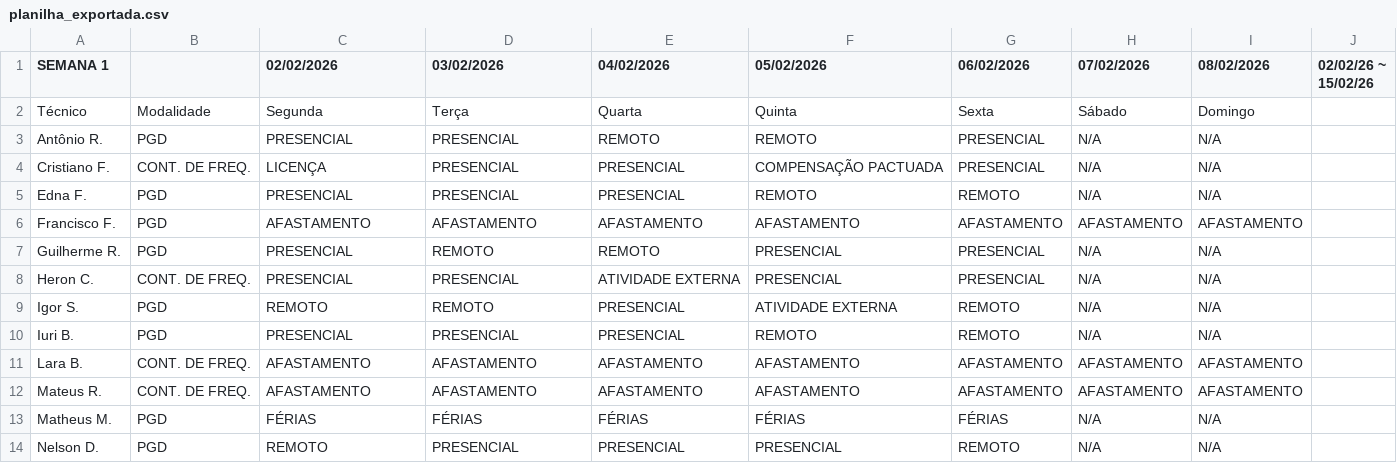
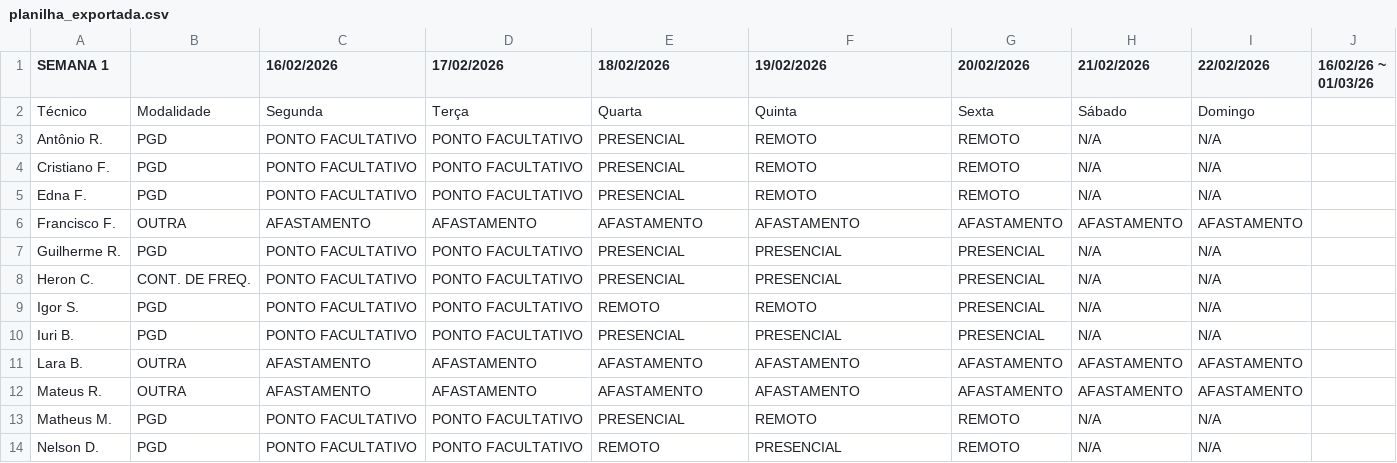
Before and after one commit to ti-fct/escalaPGD, a CSV file: utils/planilha_exportada.csv, drawn as a sheet; only a part is shown; the diff covers the shown part only.

Commit message:
Atualizado utils/planilha_exportada.csv via script Python

```diff
--- a/utils/planilha_exportada.csv
+++ b/utils/planilha_exportada.csv
@@ -1,14 +1,14 @@
-SEMANA 1					,  ,02/02/2026,03/02/2026,04/02/2026,05/02/2026,06/02/2026,07/02/2026,08/02/2026,02/02/26 ~ 15/02/26
+SEMANA 1					,  ,16/02/2026,17/02/2026,18/02/2026,19/02/2026,20/02/2026,21/02/2026,22/02/2026,16/02/26 ~ 01/03/26
 Técnico,Modalidade,Segunda,Terça ,Quarta,Quinta,Sexta,Sábado,Domingo,
-Antônio R.,PGD,PRESENCIAL,PRESENCIAL,REMOTO,REMOTO,PRESENCIAL,N/A,N/A,
-Cristiano F.,CONT. DE FREQ.,LICENÇA,PRESENCIAL,PRESENCIAL,COMPENSAÇÃO PACTUADA,PRESENCIAL,N/A,N/A,
-Edna F.,PGD,PRESENCIAL,PRESENCIAL,PRESENCIAL,REMOTO,REMOTO,N/A,N/A,
-Francisco F.,PGD,AFASTAMENTO,AFASTAMENTO,AFASTAMENTO,AFASTAMENTO,AFASTAMENTO,AFASTAMENTO,AFASTAMENTO,
-Guilherme R.,PGD,PRESENCIAL,REMOTO,REMOTO,PRESENCIAL,PRESENCIAL,N/A,N/A,
-Heron C.,CONT. DE FREQ.,PRESENCIAL,PRESENCIAL,ATIVIDADE EXTERNA,PRESENCIAL,PRESENCIAL,N/A,N/A,
-Igor S.,PGD,REMOTO,REMOTO,PRESENCIAL,ATIVIDADE EXTERNA,REMOTO,N/A,N/A,
-Iuri B.,PGD,PRESENCIAL,PRESENCIAL,PRESENCIAL,REMOTO,REMOTO,N/A,N/A,
-Lara B.,CONT. DE FREQ.,AFASTAMENTO,AFASTAMENTO,AFASTAMENTO,AFASTAMENTO,AFASTAMENTO,AFASTAMENTO,AFASTAMENTO,
-Mateus R.,CONT. DE FREQ.,AFASTAMENTO,AFASTAMENTO,AFASTAMENTO,AFASTAMENTO,AFASTAMENTO,AFASTAMENTO,AFASTAMENTO,
-Matheus M.,PGD,FÉRIAS,FÉRIAS,FÉRIAS,FÉRIAS,FÉRIAS,N/A,N/A,
-Nelson D.,PGD,REMOTO,PRESENCIAL,PRESENCIAL,PRESENCIAL,REMOTO,N/A,N/A,
+Antônio R.,PGD,PONTO FACULTATIVO,PONTO FACULTATIVO,PRESENCIAL,REMOTO,REMOTO,N/A,N/A,
+Cristiano F.,PGD,PONTO FACULTATIVO,PONTO FACULTATIVO,PRESENCIAL,REMOTO,REMOTO,N/A,N/A,
+Edna F.,PGD,PONTO FACULTATIVO,PONTO FACULTATIVO,PRESENCIAL,REMOTO,REMOTO,N/A,N/A,
+Francisco F.,OUTRA,AFASTAMENTO,AFASTAMENTO,AFASTAMENTO,AFASTAMENTO,AFASTAMENTO,AFASTAMENTO,AFASTAMENTO,
+Guilherme R.,PGD,PONTO FACULTATIVO,PONTO FACULTATIVO,PRESENCIAL,PRESENCIAL,PRESENCIAL,N/A,N/A,
+Heron C.,CONT. DE FREQ.,PONTO FACULTATIVO,PONTO FACULTATIVO,PRESENCIAL,PRESENCIAL,PRESENCIAL,N/A,N/A,
+Igor S.,PGD,PONTO FACULTATIVO,PONTO FACULTATIVO,REMOTO,REMOTO,PRESENCIAL,N/A,N/A,
+Iuri B.,PGD,PONTO FACULTATIVO,PONTO FACULTATIVO,PRESENCIAL,PRESENCIAL,PRESENCIAL,N/A,N/A,
+Lara B.,OUTRA,AFASTAMENTO,AFASTAMENTO,AFASTAMENTO,AFASTAMENTO,AFASTAMENTO,AFASTAMENTO,AFASTAMENTO,
+Mateus R.,OUTRA,AFASTAMENTO,AFASTAMENTO,AFASTAMENTO,AFASTAMENTO,AFASTAMENTO,AFASTAMENTO,AFASTAMENTO,
+Matheus M.,PGD,PONTO FACULTATIVO,PONTO FACULTATIVO,PRESENCIAL,REMOTO,REMOTO,N/A,N/A,
+Nelson D.,PGD,PONTO FACULTATIVO,PONTO FACULTATIVO,REMOTO,PRESENCIAL,REMOTO,N/A,N/A,
```
Also changed, not shown: 39 edited cells elsewhere in this file.
